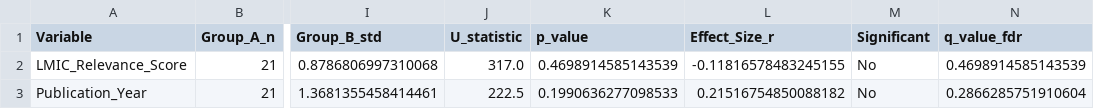
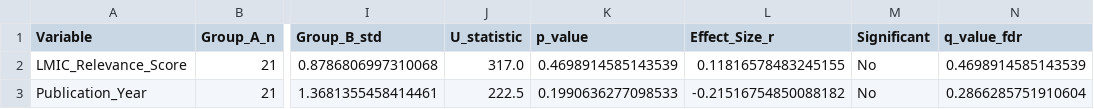
Before and after one commit to criticaldata/MRI-LMICs-survey, a CSV file: tables/module2_mann_whitney_results.csv, drawn as a sheet; only a part is shown, gaps mark what is left out; the diff names each change by its address in the sheet, - before the commit and + after, or states it on an @@ line.

```diff
--- a/tables/module2_mann_whitney_results.csv
+++ b/tables/module2_mann_whitney_results.csv
-L2 (Effect_Size_r): -0.11816578483245155
+L2 (Effect_Size_r): 0.11816578483245155
-L3 (Effect_Size_r): 0.21516754850088182
+L3 (Effect_Size_r): -0.21516754850088182
```
Also changed, not shown: tables/analysis_unknown_audit.csv, tables/module1_feature_importance.csv, 13 other files.
